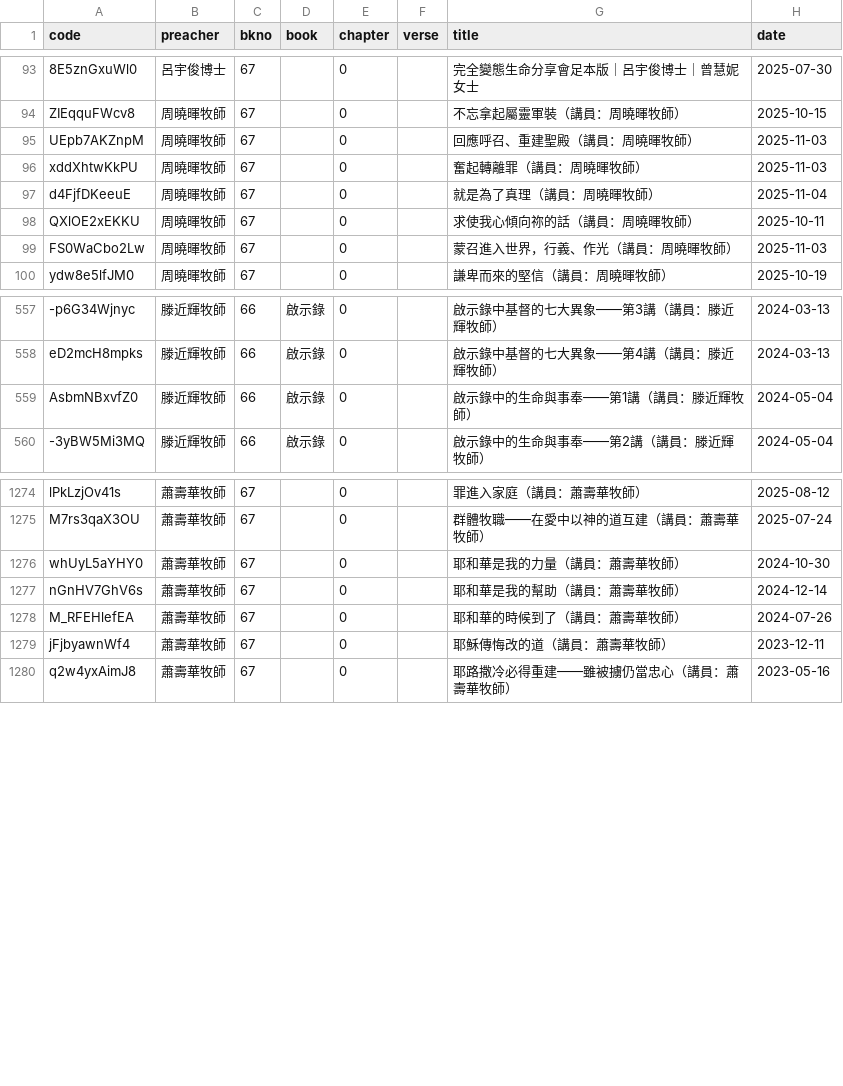
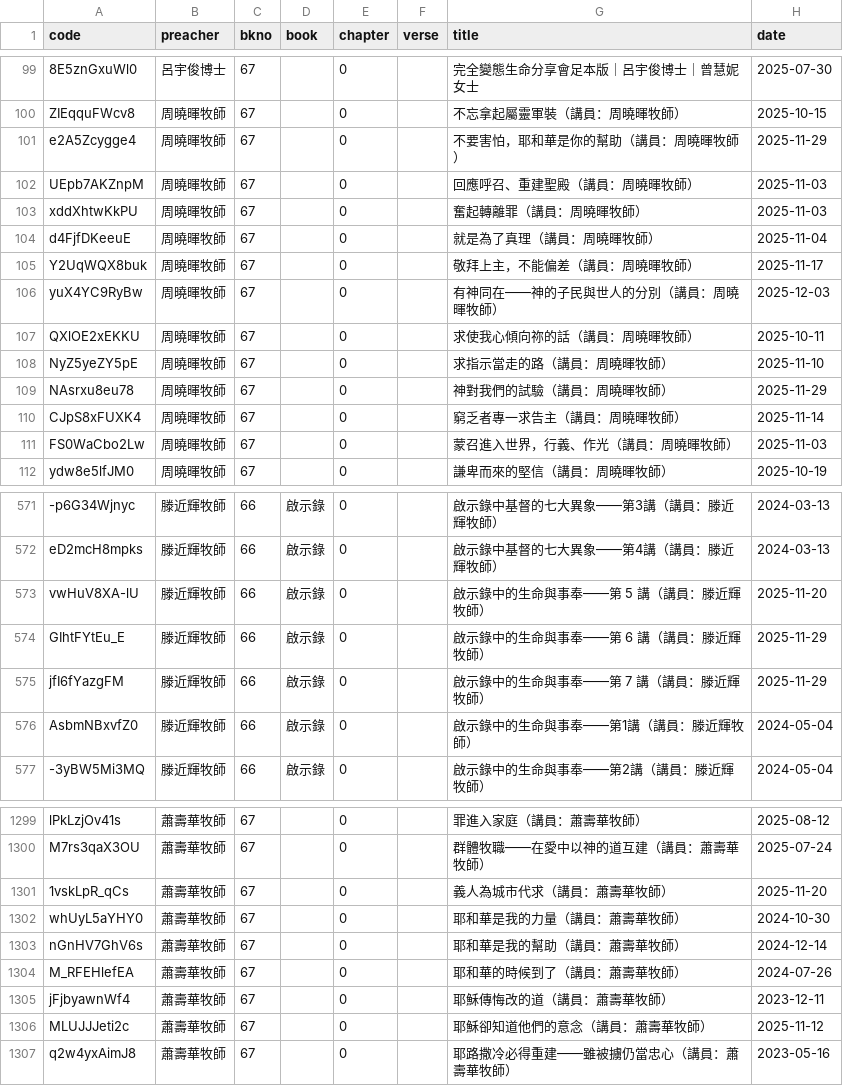
Before and after one commit to michaelchanwahyan/sermon-app, a CSV file: projects/ACSMHK/index_byp.csv, drawn as a sheet; only a part is shown, gaps mark what is left out; the diff covers the shown part only; the diff names each change by its address in the sheet, - before the commit and + after, or states it on an @@ line.

```diff
--- a/projects/ACSMHK/index_byp.csv
+++ b/projects/ACSMHK/index_byp.csv
+row 101: e2A5Zcygge4 | 周曉暉牧師 | 67 |  | 0 |  | 不要害怕，耶和華是你的幫助（講員：周曉暉牧師） | 2025-11-29
+row 105: Y2UqWQX8buk | 周曉暉牧師 | 67 |  | 0 |  | 敬拜上主，不能偏差（講員：周曉暉牧師） | 2025-11-17
+row 106: yuX4YC9RyBw | 周曉暉牧師 | 67 |  | 0 |  | 有神同在——神的子民與世人的分別（講員：周曉暉牧師） | 2025-12-03
+row 108: NyZ5yeZY5pE | 周曉暉牧師 | 67 |  | 0 |  | 求指示當走的路（講員：周曉暉牧師） | 2025-11-10
+row 109: NAsrxu8eu78 | 周曉暉牧師 | 67 |  | 0 |  | 神對我們的試驗（講員：周曉暉牧師） | 2025-11-29
+row 110: CJpS8xFUXK4 | 周曉暉牧師 | 67 |  | 0 |  | 窮乏者專一求告主（講員：周曉暉牧師） | 2025-11-14
+row 573: vwHuV8XA-lU | 滕近輝牧師 | 66 | 啟示錄 | 0 |  | 啟示錄中的生命與事奉——第 5 講（講員：滕近輝牧師） | 2025-11-20
+row 574: GIhtFYtEu_E | 滕近輝牧師 | 66 | 啟示錄 | 0 |  | 啟示錄中的生命與事奉——第 6 講（講員：滕近輝牧師） | 2025-11-29
+row 575: jfI6fYazgFM | 滕近輝牧師 | 66 | 啟示錄 | 0 |  | 啟示錄中的生命與事奉——第 7 講（講員：滕近輝牧師） | 2025-11-29
+row 1301: 1vskLpR_qCs | 蕭壽華牧師 | 67 |  | 0 |  | 義人為城市代求（講員：蕭壽華牧師） | 2025-11-20
+row 1306: MLUJJJeti2c | 蕭壽華牧師 | 67 |  | 0 |  | 耶穌卻知道他們的意念（講員：蕭壽華牧師） | 2025-11-12
```
Also changed, not shown: 18 added rows elsewhere in this file, projects/ACSMHK/index_byb.csv, projects/ACSMHK/index_byn.csv, 20 other files.
